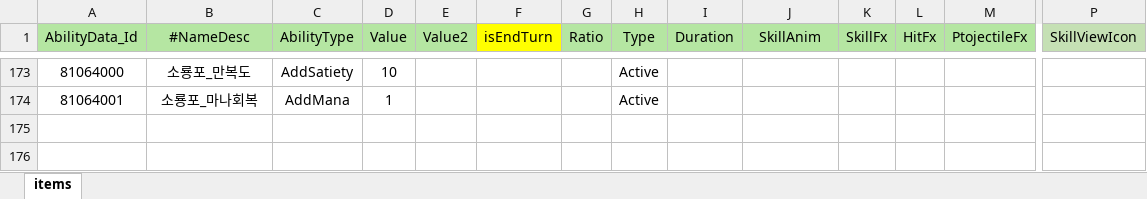
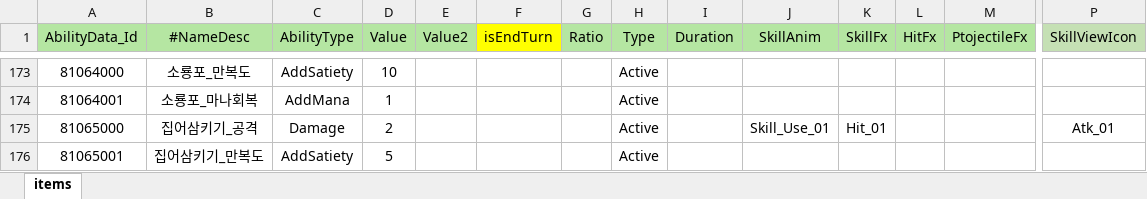
Before and after one commit to Milkbboy/repo, an Excel workbook: Assets/ERang/Excels/AbilityData.xlsx, sheet items, drawn as a sheet; only a part is shown, gaps mark what is left out; values as stored, in another font and other column widths than the file's, no borders; rows hold the shown columns only; the diff names each change by its address in the sheet, - before the commit and + after, or states it on an @@ line.

```diff
--- a/Assets/ERang/Excels/AbilityData.xlsx (sheet items)
+++ b/Assets/ERang/Excels/AbilityData.xlsx (sheet items)
+row 175: 81065000 | 집어삼키기_공격 | Damage | 2 |  |  |  | Active |  | Skill_Use_01 | Hit_01 |  |  | Atk_01
+row 176: 81065001 | 집어삼키기_만복도 | AddSatiety | 5 |  |  |  | Active
```
Also changed, not shown: Assets/ERang/Excels/0_카드 컨셉 초안.xlsx, Assets/ERang/Excels/AiData.xlsx, 11 other files.
